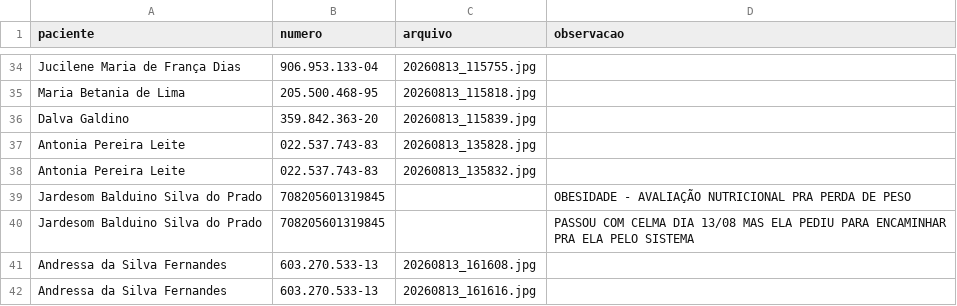
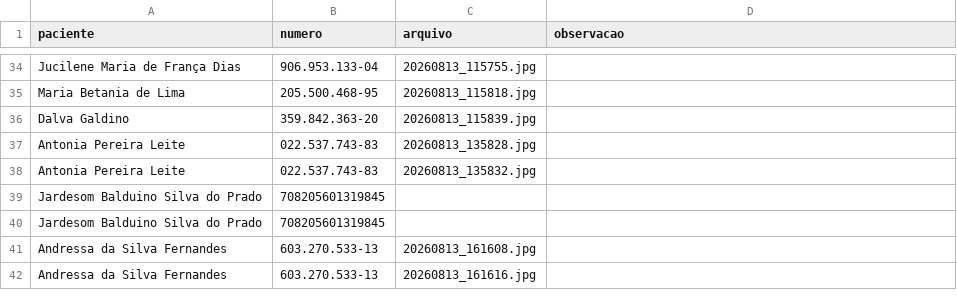
Before and after one commit to psfaltiplano/psfaltiplano, a CSV file: images/pacientes.csv, drawn as a sheet; only a part is shown, gaps mark what is left out; the diff covers the shown part only.

```diff
--- a/images/pacientes.csv
+++ b/images/pacientes.csv
@@ -38,4 +38,4 @@ Antonia Pereira Leite,022.537.743-83,20260813_135828.jpg,
 Antonia Pereira Leite,022.537.743-83,20260813_135832.jpg,
-Jardesom Balduino Silva do Prado,708205601319845,,OBESIDADE - AVALIAÇÃO NUTRICIONAL PRA PERDA DE PESO
-Jardesom Balduino Silva do Prado,708205601319845,,PASSOU COM CELMA DIA 13/08 MAS ELA PEDIU PARA ENCAMINHAR PRA ELA PELO SISTEMA
+Jardesom Balduino Silva do Prado,708205601319845,,
+Jardesom Balduino Silva do Prado,708205601319845,,
 Andressa da Silva Fernandes,603.270.533-13,20260813_161608.jpg,
```
Also changed, not shown: 13 edited cells elsewhere in this file.
